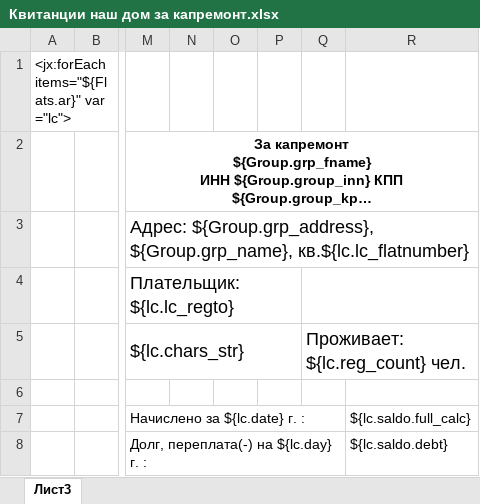
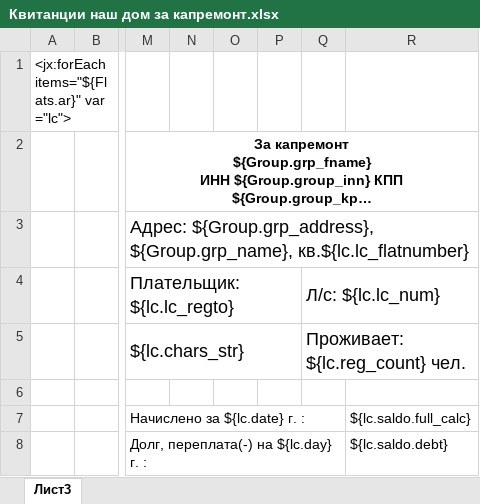
Before and after one commit to AlexeyKashintsev/TSG, an Excel workbook: app/Отчеты/Квитанции наш дом за капремонт.xlsx, sheet Лист3, drawn as a sheet; only a part is shown, gaps mark what is left out; long unchanged cells end in …; values as stored, in another font and other column widths than the file's, no borders; the diff names each change by its address in the sheet, - before the commit and + after, or states it on an @@ line.

Commit message:
Квитанции наш дом - добавил лицевой счет

```diff
--- a/app/Отчеты/Квитанции наш дом за капремонт.xlsx (sheet Лист3)
+++ b/app/Отчеты/Квитанции наш дом за капремонт.xlsx (sheet Лист3)
-Q4: (empty)
+Q4: Л/с: ${lc.lc_num}
```
